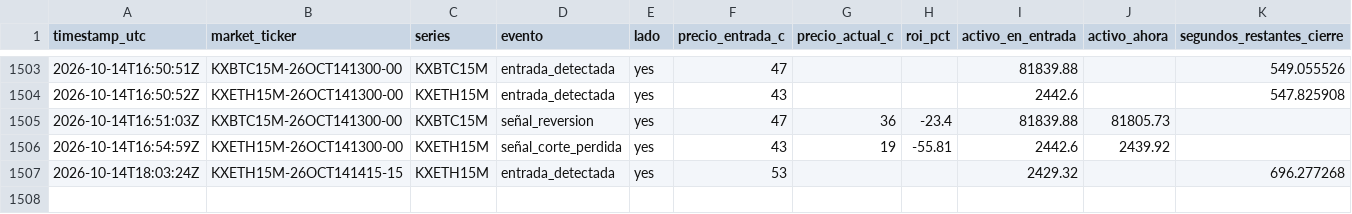
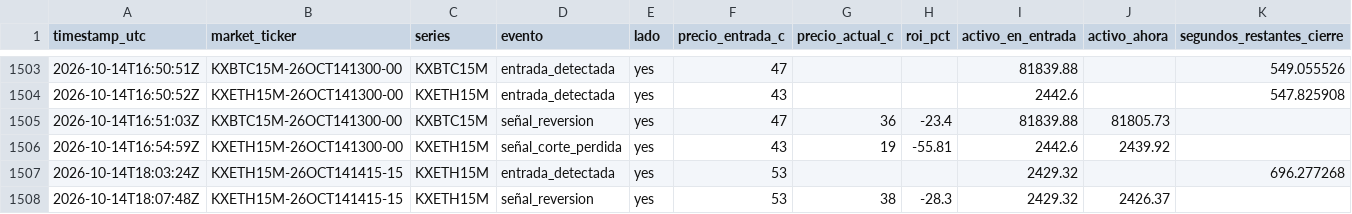
Before and after one commit to Daninaho2316/Kalshi-se-ales, a CSV file: logs/signals.csv, drawn as a sheet; only a part is shown, gaps mark what is left out.

```diff
--- a/logs/signals.csv
+++ b/logs/signals.csv
@@ -1507 +1507,2 @@ timestamp_utc,market_ticker,series,evento,lado,precio_entrada_c,precio_actual_c,
 2026-10-14T18:03:24Z,KXETH15M-26OCT141415-15,KXETH15M,entrada_detectada,yes,53,,,2429.32,,696.277268
+2026-10-14T18:07:48Z,KXETH15M-26OCT141415-15,KXETH15M,señal_reversion,yes,53,38,-28.3,2429.32,2426.37,
```
Also changed, not shown: 1 other file.
